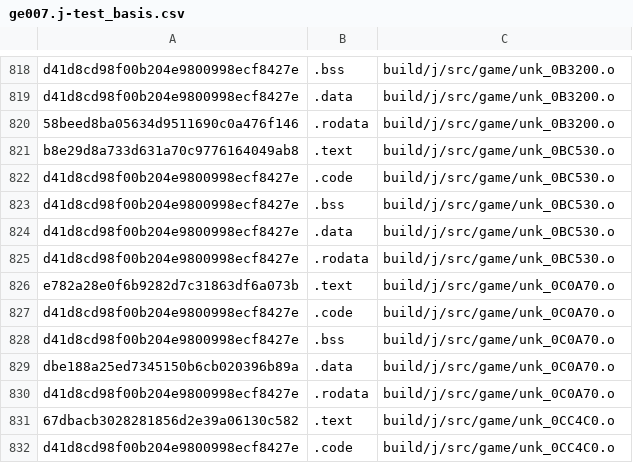
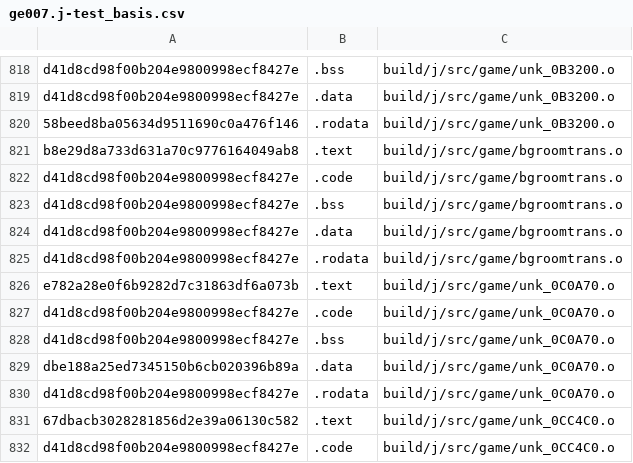
Before and after one commit to Luchador/GUD, a CSV file: scripts/ge007.j-test_basis.csv, drawn as a sheet; only a part is shown, gaps mark what is left out.

```diff
--- a/scripts/ge007.j-test_basis.csv
+++ b/scripts/ge007.j-test_basis.csv
@@ -820,7 +820,7 @@ d41d8cd98f00b204e9800998ecf8427e,.data,build/j/src/game/unk_0B3200.o
 58beed8ba05634d9511690c0a476f146,.rodata,build/j/src/game/unk_0B3200.o
-b8e29d8a733d631a70c9776164049ab8,.text,build/j/src/game/unk_0BC530.o
-d41d8cd98f00b204e9800998ecf8427e,.code,build/j/src/game/unk_0BC530.o
-d41d8cd98f00b204e9800998ecf8427e,.bss,build/j/src/game/unk_0BC530.o
-d41d8cd98f00b204e9800998ecf8427e,.data,build/j/src/game/unk_0BC530.o
-d41d8cd98f00b204e9800998ecf8427e,.rodata,build/j/src/game/unk_0BC530.o
+b8e29d8a733d631a70c9776164049ab8,.text,build/j/src/game/bgroomtrans.o
+d41d8cd98f00b204e9800998ecf8427e,.code,build/j/src/game/bgroomtrans.o
+d41d8cd98f00b204e9800998ecf8427e,.bss,build/j/src/game/bgroomtrans.o
+d41d8cd98f00b204e9800998ecf8427e,.data,build/j/src/game/bgroomtrans.o
+d41d8cd98f00b204e9800998ecf8427e,.rodata,build/j/src/game/bgroomtrans.o
 e782a28e0f6b9282d7c31863df6a073b,.text,build/j/src/game/unk_0C0A70.o
```
Also changed, not shown: scripts/ge007.e-test_basis.csv, scripts/ge007.u-test_basis.csv, 11 other files.
